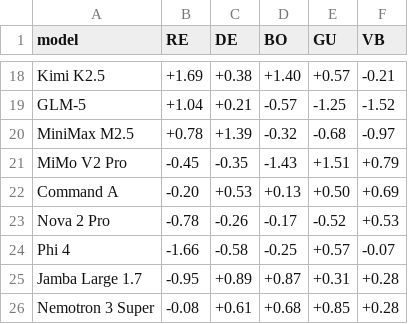
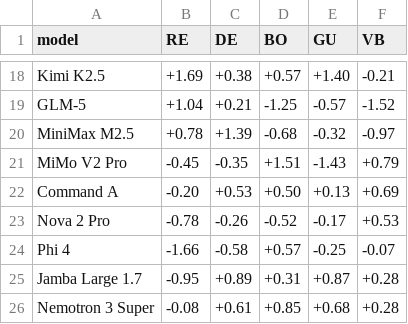
Before and after one commit to jm-contreras/jm-contreras.github.io, a CSV file: assets/data/factor_scores.csv, drawn as a sheet; only a part is shown, gaps mark what is left out; the diff covers the shown part only; the diff names each change by its address in the sheet, - before the commit and + after, or states it on an @@ line.

```diff
--- a/assets/data/factor_scores.csv
+++ b/assets/data/factor_scores.csv
-D18 (BO): +1.40
+D18 (BO): +0.57
-E18 (GU): +0.57
+E18 (GU): +1.40
-D19 (BO): -0.57
+D19 (BO): -1.25
-E19 (GU): -1.25
+E19 (GU): -0.57
-D20 (BO): -0.32
+D20 (BO): -0.68
-E20 (GU): -0.68
+E20 (GU): -0.32
-D21 (BO): -1.43
+D21 (BO): +1.51
-E21 (GU): +1.51
+E21 (GU): -1.43
-D22 (BO): +0.13
+D22 (BO): +0.50
-E22 (GU): +0.50
+E22 (GU): +0.13
-D23 (BO): -0.17
+D23 (BO): -0.52
-E23 (GU): -0.52
+E23 (GU): -0.17
-D24 (BO): -0.25
+D24 (BO): +0.57
-E24 (GU): +0.57
+E24 (GU): -0.25
-D25 (BO): +0.87
+D25 (BO): +0.31
-E25 (GU): +0.31
+E25 (GU): +0.87
-D26 (BO): +0.68
+D26 (BO): +0.85
-E26 (GU): +0.85
+E26 (GU): +0.68
```
Also changed, not shown: 32 edited cells elsewhere in this file, 9 other files.
